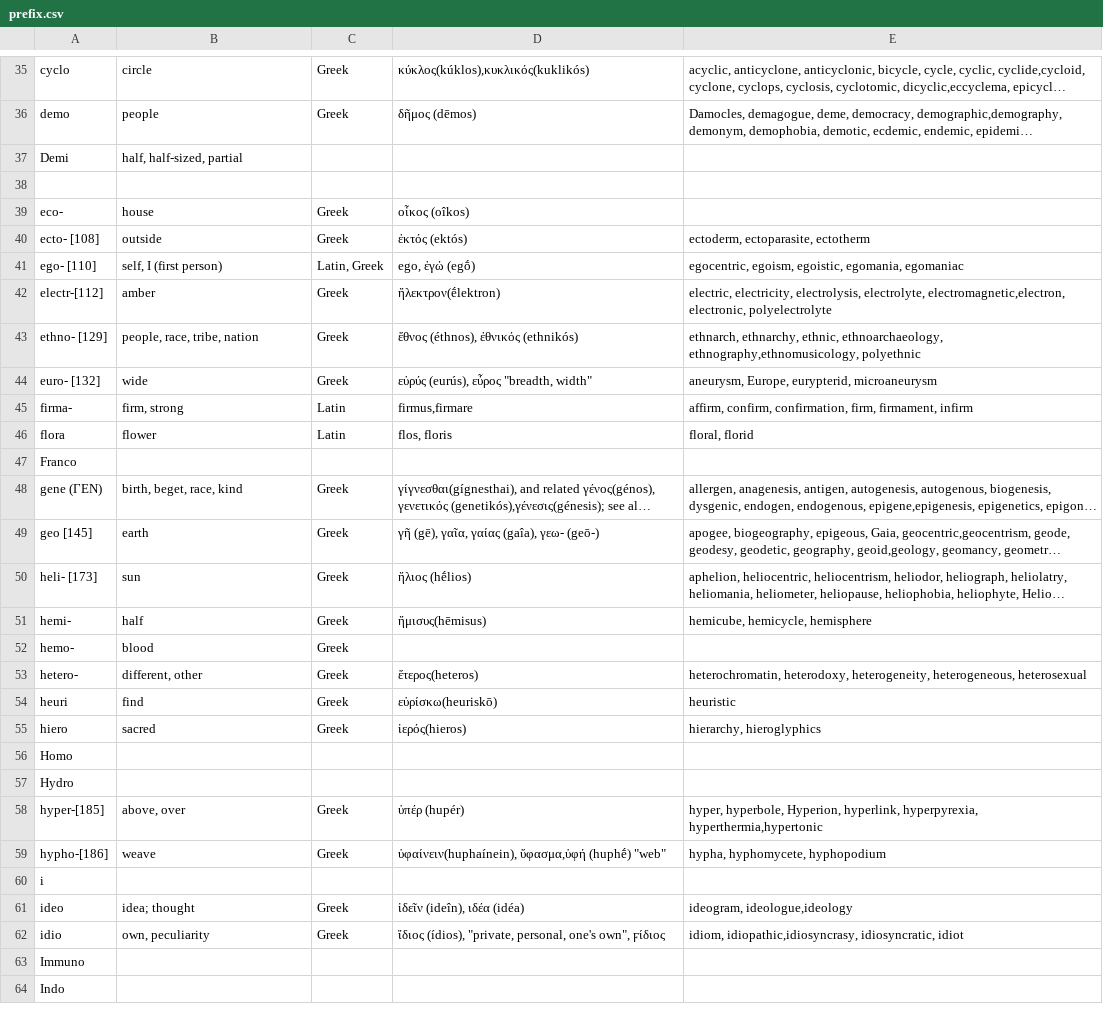
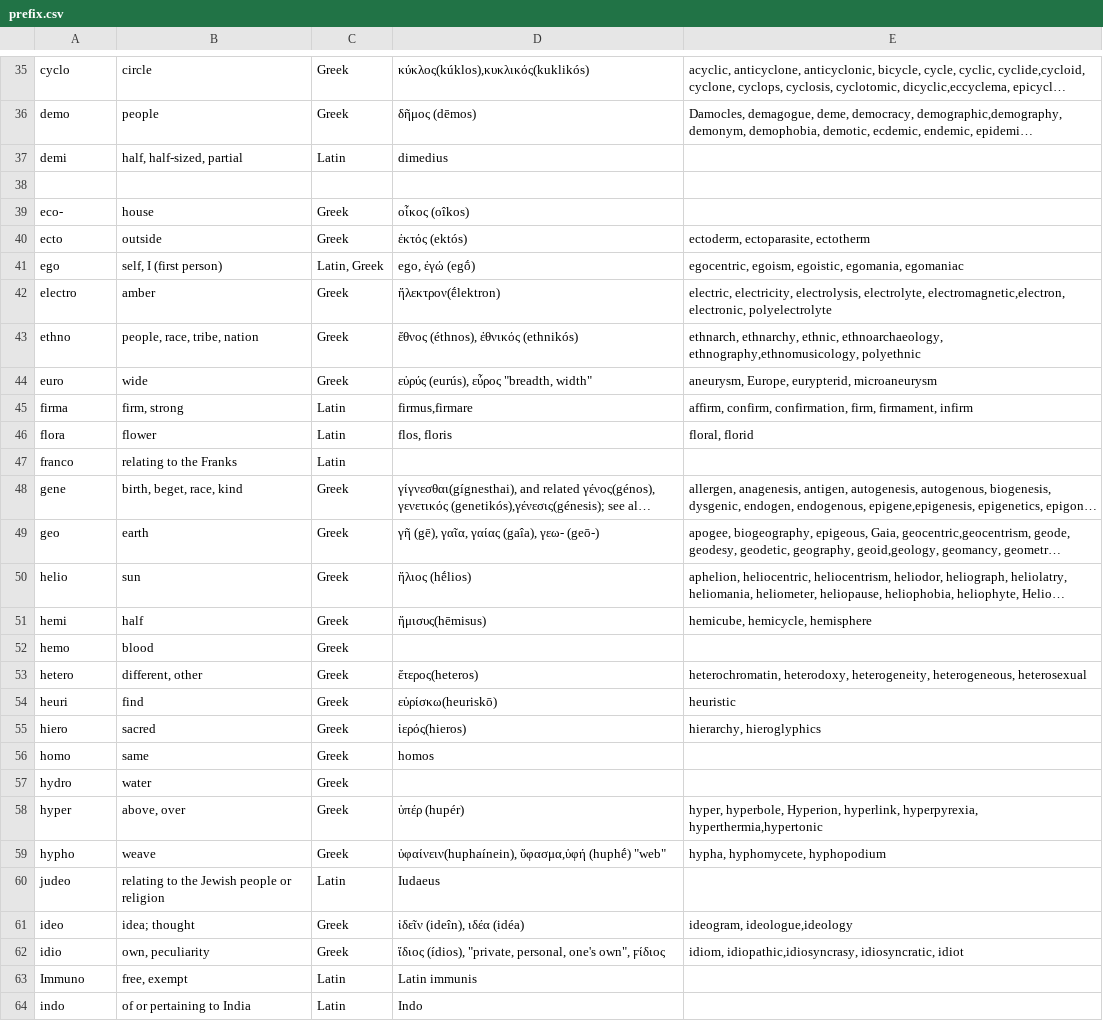
Before and after one commit to owenroberts/indexofnewwords, a CSV file: data/prefix.csv, drawn as a sheet; only a part is shown, gaps mark what is left out; long unchanged cells end in …; removed rows and columns are numbered as before the commit, all else as after; the diff covers the shown part only; the diff names each change by its address in the sheet, - before the commit and + after, or states it on an @@ line.

```diff
--- a/data/prefix.csv
+++ b/data/prefix.csv
-row 37: Demi | half, half-sized, partial
+row 37: demi | half, half-sized, partial | Latin | dimedius
-A40: ecto- [108]
+A40: ecto
-A41: ego- [110]
+A41: ego
-A42: electr-[112]
+A42: electro
-A43: ethno- [129]
+A43: ethno
-A44: euro- [132]
+A44: euro
-A45: firma-
+A45: firma
-row 47: Franco
+row 47: franco | relating to the Franks | Latin
-A48: gene (ΓΕΝ)
+A48: gene
-A49: geo [145]
+A49: geo
-A50: heli- [173]
+A50: helio
-A51: hemi-
+A51: hemi
-A52: hemo-
+A52: hemo
-A53: hetero-
+A53: hetero
-row 56: Homo
-row 57: Hydro
+row 56: homo | same | Greek | homos
+row 57: hydro | water | Greek
-A58: hyper-[185]
+A58: hyper
-A59: hypho-[186]
+A59: hypho
-row 60: i
+row 60: judeo | relating to the Jewish people or religion | Latin | Iudaeus
-B63: (empty)
+B63: free, exempt
-C63: (empty)
+C63: Latin
-D63: (empty)
+D63: Latin immunis
-row 64: Indo
+row 64: indo | of or pertaining to India | Latin | Indo
```
Also changed, not shown: 11 added rows, 11 removed rows and 87 edited cells elsewhere in this file, 6 other files.
